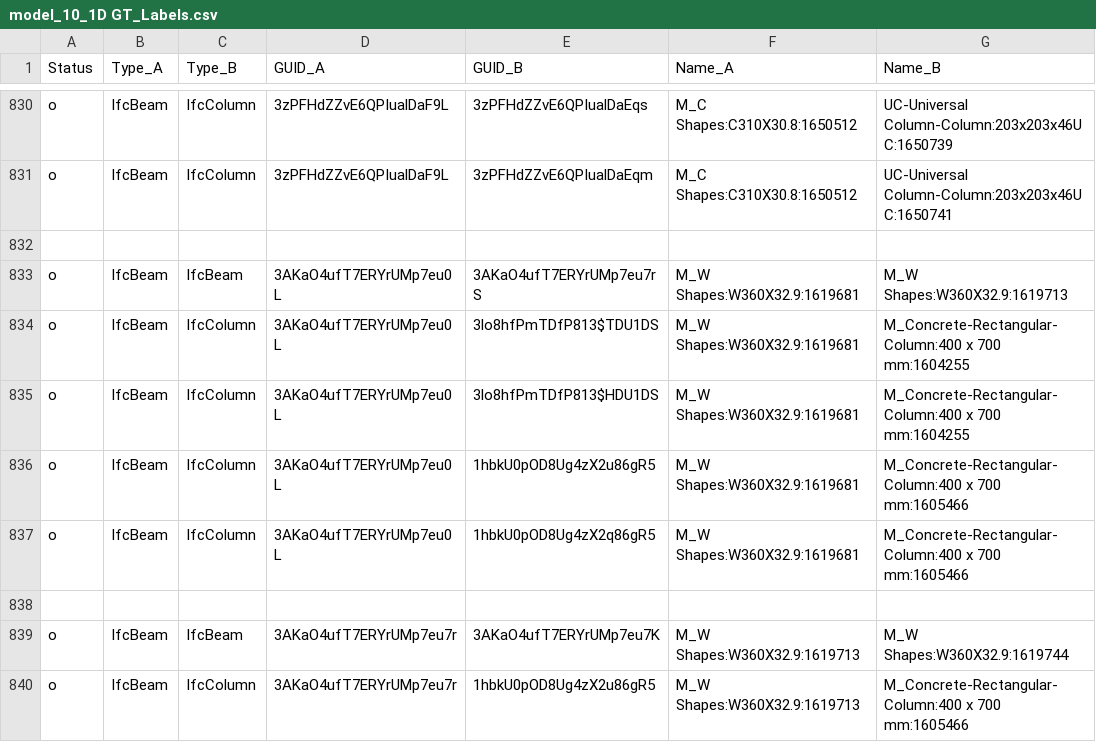
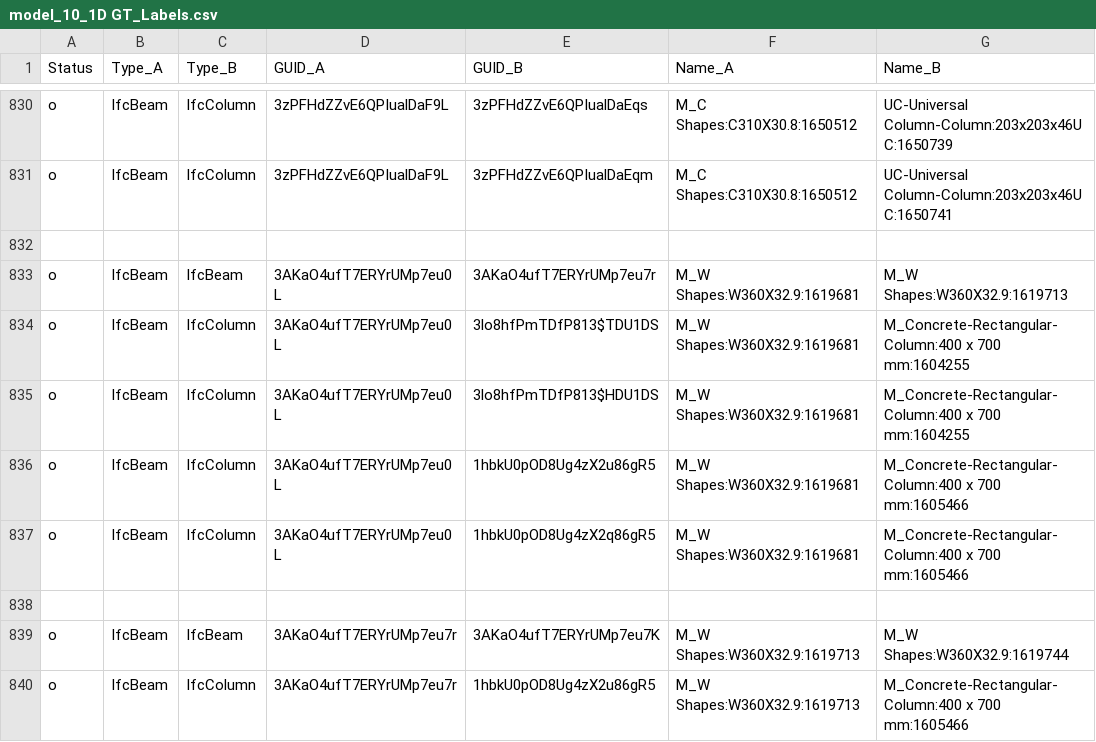
Before and after one commit to ToniNabrotzky/Dissertation_Nabrotzky, a CSV file: 3_HybridWorkflow/1 Data_Preprocessing/1 Ground_Truth/model_10_1D GT_Labels.csv, drawn as a sheet; only a part is shown, gaps mark what is left out.

```diff
--- a/3_HybridWorkflow/1 Data_Preprocessing/1 Ground_Truth/model_10_1D GT_Labels.csv
+++ b/3_HybridWorkflow/1 Data_Preprocessing/1 Ground_Truth/model_10_1D GT_Labels.csv
@@ -832,3 +832,3 @@ o;IfcBeam;IfcColumn;3zPFHdZZvE6QPIualDaF9L;3zPFHdZZvE6QPIualDaEqm;M_C Shapes:C31
 ;;;;;;
-o;IfcBeam;IfcBeam;3AKaO4ufT7ERYrUMp7eu0L;3AKaO4ufT7ERYrUMp7eu7rS;M_W Shapes:W360X32.9:1619681;M_W Shapes:W360X32.9:1619713
+o;IfcBeam;IfcBeam;3AKaO4ufT7ERYrUMp7eu0L;3AKaO4ufT7ERYrUMp7eu7r;M_W Shapes:W360X32.9:1619681;M_W Shapes:W360X32.9:1619713
 o;IfcBeam;IfcColumn;3AKaO4ufT7ERYrUMp7eu0L;3lo8hfPmTDfP813$TDU1DS;M_W Shapes:W360X32.9:1619681;M_Concrete-Rectangular-Column:400 x 700 mm:1604255
```
Also changed, not shown: 3_HybridWorkflow/1 Data_Preprocessing/1 Ground_Truth/model_10_2D GT_Labels.csv, 3_HybridWorkflow/1 Data_Preprocessing/1 Ground_Truth/model_3_2D GT_Labels.csv, 17 other files.
